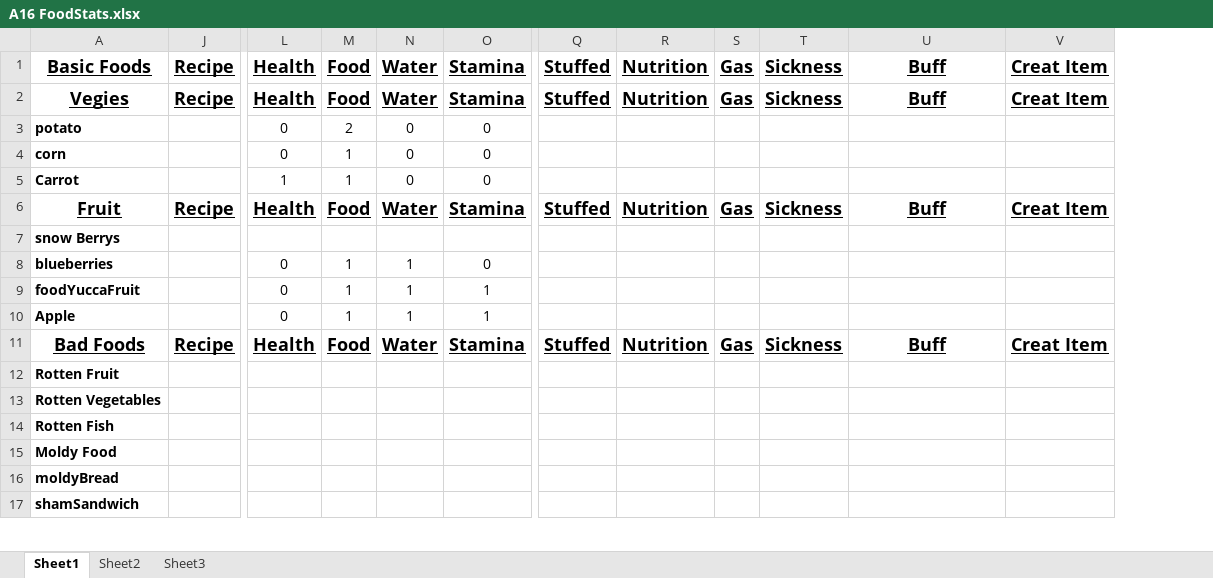
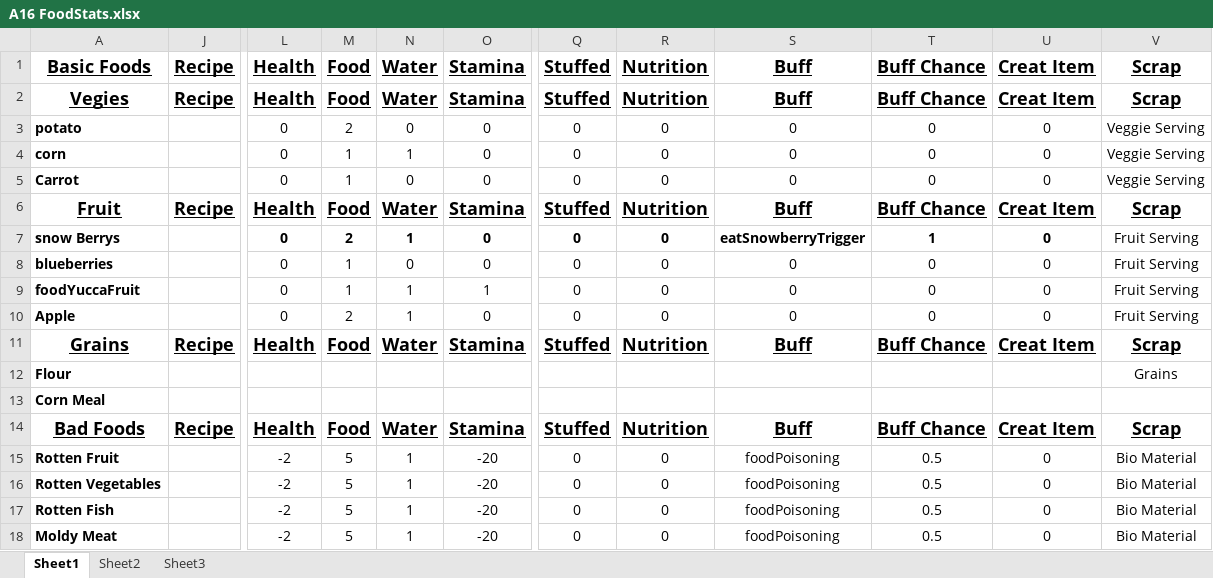
Before and after one commit to SpiderJZMOD/DevTools, an Excel workbook: A16 FoodStats.xlsx, sheet Sheet1, drawn as a sheet; only a part is shown, gaps mark what is left out; values as stored, in another font and other column widths than the file's, no borders; charts and pictures not drawn; removed rows and columns are numbered as before the commit, all else as after; rows hold the shown columns only; the diff covers the shown part only; the diff names each change by its address in the sheet, - before the commit and + after, or states it on an @@ line.

Commit message:
food stats
finished food stats

```diff
--- a/A16 FoodStats.xlsx (sheet Sheet1)
+++ b/A16 FoodStats.xlsx (sheet Sheet1)
-column S (Gas), rows 2-6: Gas |  |  |  | Gas; row 11: Gas
-column T (Sickness), rows 2-6: Sickness |  |  |  | Sickness; row 11: Sickness
+column T (Buff Chance), rows 2-6: Buff Chance | 0 | 0 | 0 | Buff Chance; rows 8-10: all 0; row 14: Buff Chance
+column V (Scrap), rows 2-6: Scrap | Veggie Serving | Veggie Serving | Veggie Serving | Scrap; rows 8-10: all Fruit Serving; row 14: Scrap
-Q3:Q5 (Stuffed): (empty)
+Q3:Q5 (Stuffed): 0
-R3:R5 (Nutrition): (empty)
+R3:R5 (Nutrition): 0
-S3:S5 (Buff): (empty)
+S3:S5 (Buff): 0
-U3:U5 (Creat Item): (empty)
+U3:U5 (Creat Item): 0
-N4 (Water): 0
+N4 (Water): 1
-L5 (Health): 1
+L5 (Health): 0
-row 7: snow Berrys
+row 7: snow Berrys |  | 0 | 2 | 1 | 0 | 0 | 0 | eatSnowberryTrigger | 1 | 0 | Fruit Serving
-N8 (Water): 1
+N8 (Water): 0
-Q8:Q10 (Stuffed): (empty)
+Q8:Q10 (Stuffed): 0
-R8:R10 (Nutrition): (empty)
+R8:R10 (Nutrition): 0
-S8:S10 (Buff): (empty)
+S8:S10 (Buff): 0
-U8:U10 (Creat Item): (empty)
+U8:U10 (Creat Item): 0
-M10 (Food): 1
+M10 (Food): 2
-O10 (Stamina): 1
+O10 (Stamina): 0
+row 11: Grains | Recipe | Health | Food | Water | Stamina | Stuffed | Nutrition | Buff | Buff Chance | Creat Item | Scrap
+row 12: Flour |  |  |  |  |  |  |  |  |  |  | Grains
+row 13: Corn Meal
-row 12: Rotten Fruit
-row 13: Rotten Vegetables
-row 14: Rotten Fish
-row 15: Moldy Food
-row 16: moldyBread
-row 17: shamSandwich
+row 15: Rotten Fruit |  | -2 | 5 | 1 | -20 | 0 | 0 | foodPoisoning | 0.5 | 0 | Bio Material
+row 16: Rotten Vegetables |  | -2 | 5 | 1 | -20 | 0 | 0 | foodPoisoning | 0.5 | 0 | Bio Material
+row 17: Rotten Fish |  | -2 | 5 | 1 | -20 | 0 | 0 | foodPoisoning | 0.5 | 0 | Bio Material
+row 18: Moldy Meat |  | -2 | 5 | 1 | -20 | 0 | 0 | foodPoisoning | 0.5 | 0 | Bio Material
```
Also changed, not shown: 40 added rows, 54 removed rows, 2 moved rows, 208 edited cells and cell formats elsewhere in this sheet, formulas that keep their value, hidden cells, charts or pictures.
